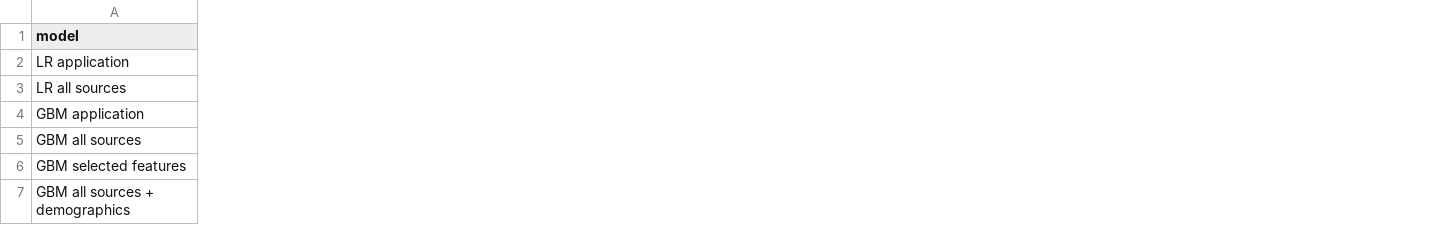
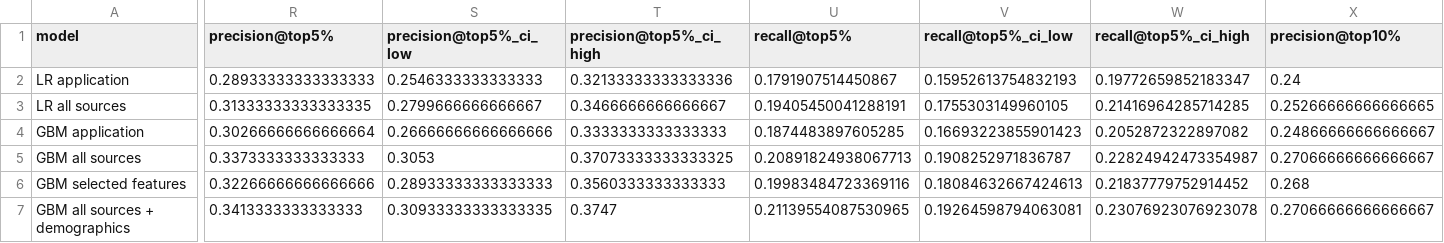
Before and after one commit to RaUzenL/bt4012_group6, a CSV file: Exp_1/exp1_outputs/exp1_metrics.csv, drawn as a sheet; only a part is shown, gaps mark what is left out; the diff covers the shown part only; the diff names each change by its address in the sheet, - before the commit and + after, or states it on an @@ line.

Commit message:
add eval metrics

```diff
--- a/Exp_1/exp1_outputs/exp1_metrics.csv
+++ b/Exp_1/exp1_outputs/exp1_metrics.csv
+column R (precision@top5%), rows 2-7: 0.28933333333333333 | 0.31333333333333335 | 0.30266666666666664 | 0.3373333333333333 | 0.32266666666666666 | 0.3413333333333333
+column S (precision@top5%_ci_low), rows 2-7: 0.2546333333333333 | 0.2799666666666667 | 0.26666666666666666 | 0.3053 | 0.28933333333333333 | 0.30933333333333335
+column T (precision@top5%_ci_high), rows 2-7: 0.32133333333333336 | 0.3466666666666667 | 0.3333333333333333 | 0.37073333333333325 | 0.3560333333333333 | 0.3747
+column U (recall@top5%), rows 2-7: 0.1791907514450867 | 0.19405450041288191 | 0.1874483897605285 | 0.20891824938067713 | 0.19983484723369116 | 0.21139554087530965
+column V (recall@top5%_ci_low), rows 2-7: 0.15952613754832193 | 0.1755303149960105 | 0.16693223855901423 | 0.1908252971836787 | 0.18084632667424613 | 0.19264598794063081
+column W (recall@top5%_ci_high), rows 2-7: 0.19772659852183347 | 0.21416964285714285 | 0.2052872322897082 | 0.22824942473354987 | 0.21837779752914452 | 0.23076923076923078
+column X (precision@top10%), rows 2-7: 0.24 | 0.25266666666666665 | 0.24866666666666667 | 0.27066666666666667 | 0.268 | 0.27066666666666667
```
Also changed, not shown: 5 added columns elsewhere in this file, 3 other files.
